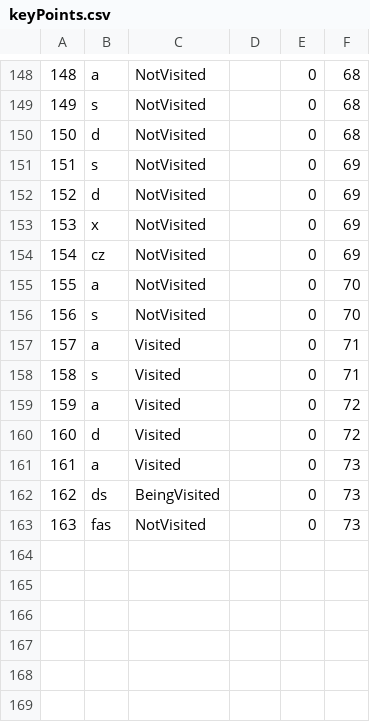
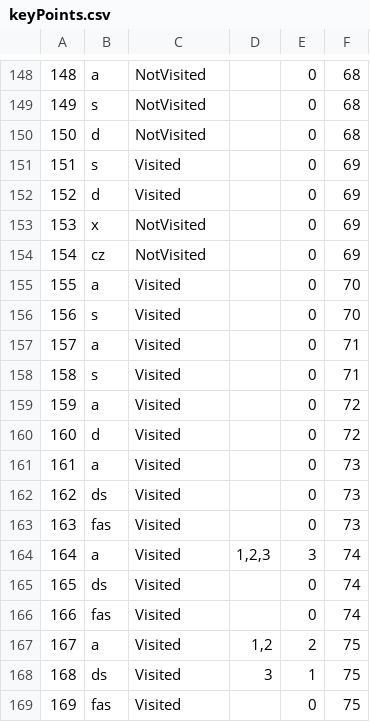
Before and after one commit to dokma11/SIMS-Project-Group-4-Team-B, a CSV file: Sims2023/Sims2023/Resources/Data/keyPoints.csv, drawn as a sheet; only a part is shown, gaps mark what is left out.

```diff
--- a/Sims2023/Sims2023/Resources/Data/keyPoints.csv
+++ b/Sims2023/Sims2023/Resources/Data/keyPoints.csv
@@ -150,8 +150,8 @@
 150|d|NotVisited||0|68
-151|s|NotVisited||0|69
-152|d|NotVisited||0|69
+151|s|Visited||0|69
+152|d|Visited||0|69
 153|x|NotVisited||0|69
 154|cz|NotVisited||0|69
-155|a|NotVisited||0|70
-156|s|NotVisited||0|70
+155|a|Visited||0|70
+156|s|Visited||0|70
 157|a|Visited||0|71
@@ -161,3 +161,9 @@
 161|a|Visited||0|73
-162|ds|BeingVisited||0|73
-163|fas|NotVisited||0|73
+162|ds|Visited||0|73
+163|fas|Visited||0|73
+164|a|Visited|1,2,3|3|74
+165|ds|Visited||0|74
+166|fas|Visited||0|74
+167|a|Visited|1,2|2|75
+168|ds|Visited|3|1|75
+169|fas|Visited||0|75
```
Also changed, not shown: Sims2023/Sims2023/Resources/Data/tourNotifications.csv, Sims2023/Sims2023/Resources/Data/tourRequests.csv, 22 other files.
